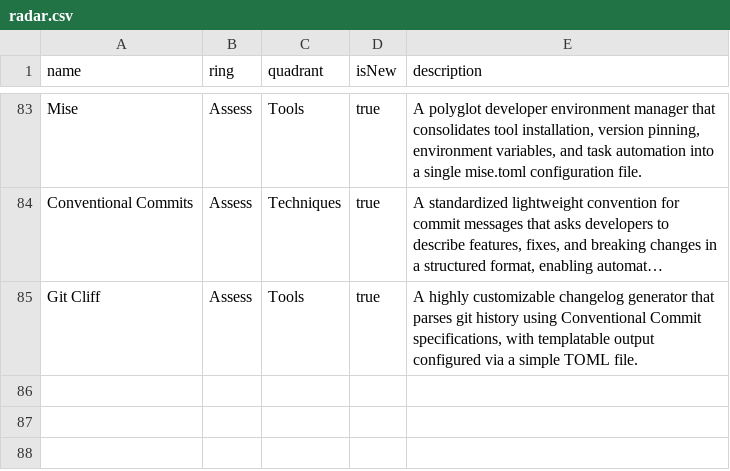
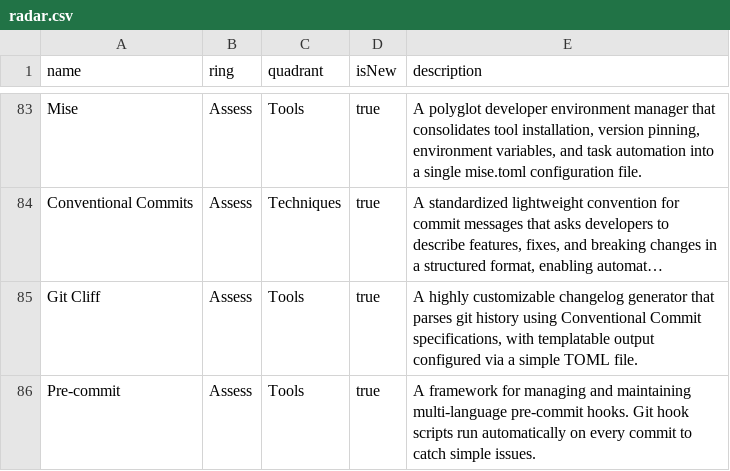
Before and after one commit to casci-ai/technology-radar, a CSV file: radar.csv, drawn as a sheet; only a part is shown, gaps mark what is left out; long unchanged cells end in …; the diff names each change by its address in the sheet, - before the commit and + after, or states it on an @@ line.

Commit message:
add 'pre-commit' to 'Tools + Assess'

```diff
--- a/radar.csv
+++ b/radar.csv
+row 86: Pre-commit | Assess | Tools | true | A framework for managing and maintaining multi-language pre-commit hooks. Git hook scripts run automatically on every commit to catch simple issues.
```
